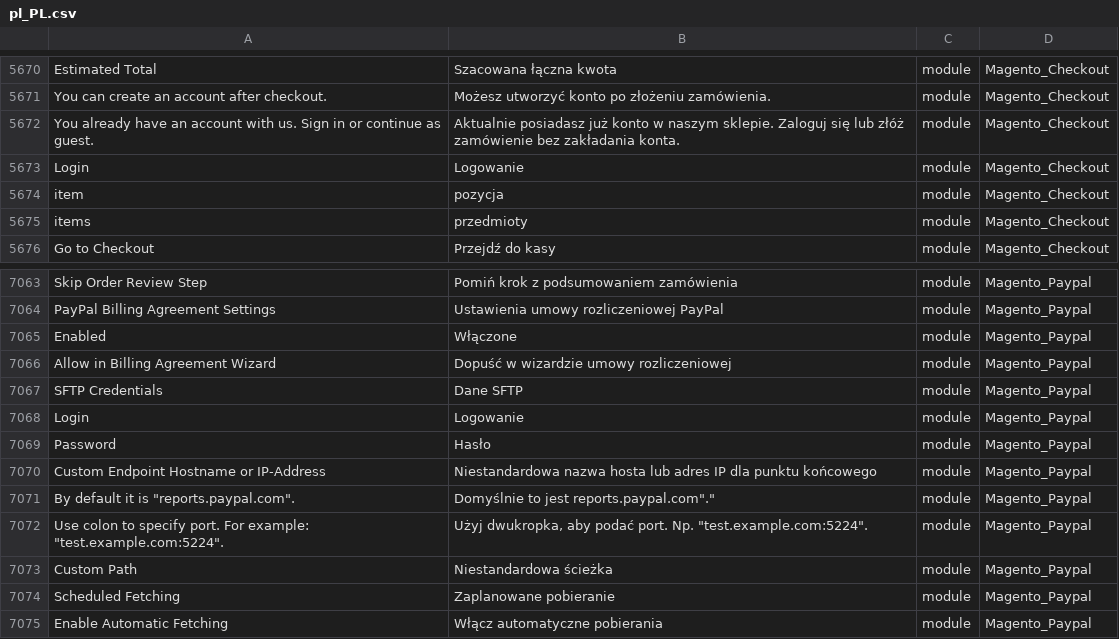
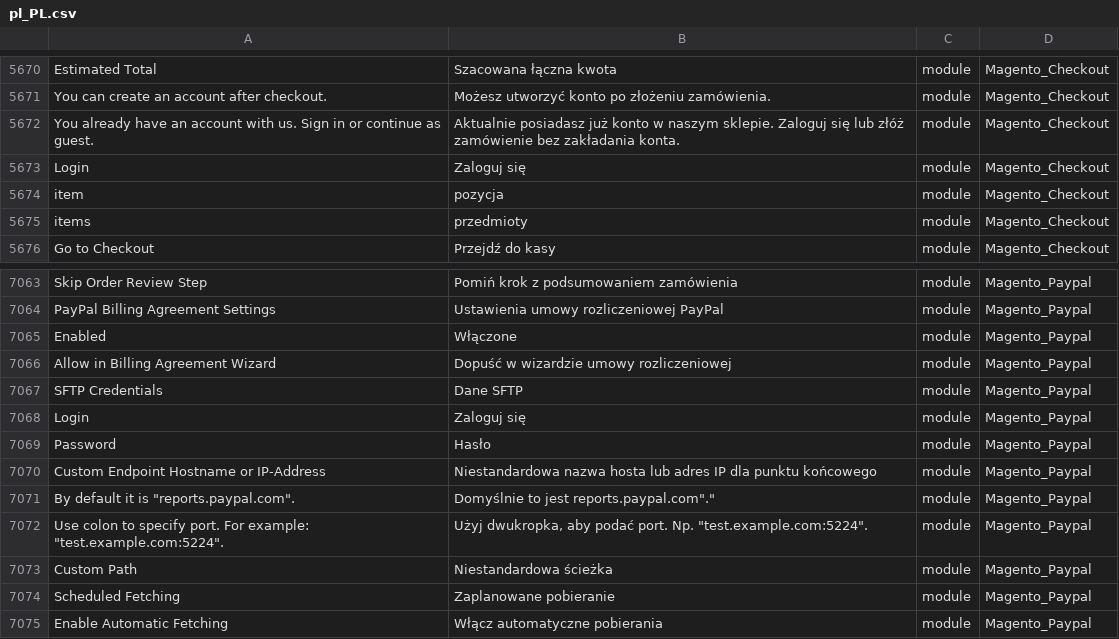
Before and after one commit to kkuzniar/language_pl_pl, a CSV file: pl_PL.csv, drawn as a sheet; only a part is shown, gaps mark what is left out; the diff names each change by its address in the sheet, - before the commit and + after, or states it on an @@ line.

Commit message:
Auto translate 07/07/2017 00:00:01

```diff
--- a/pl_PL.csv
+++ b/pl_PL.csv
-B5673: Logowanie
+B5673: Zaloguj się
-B7068: Logowanie
+B7068: Zaloguj się
```
